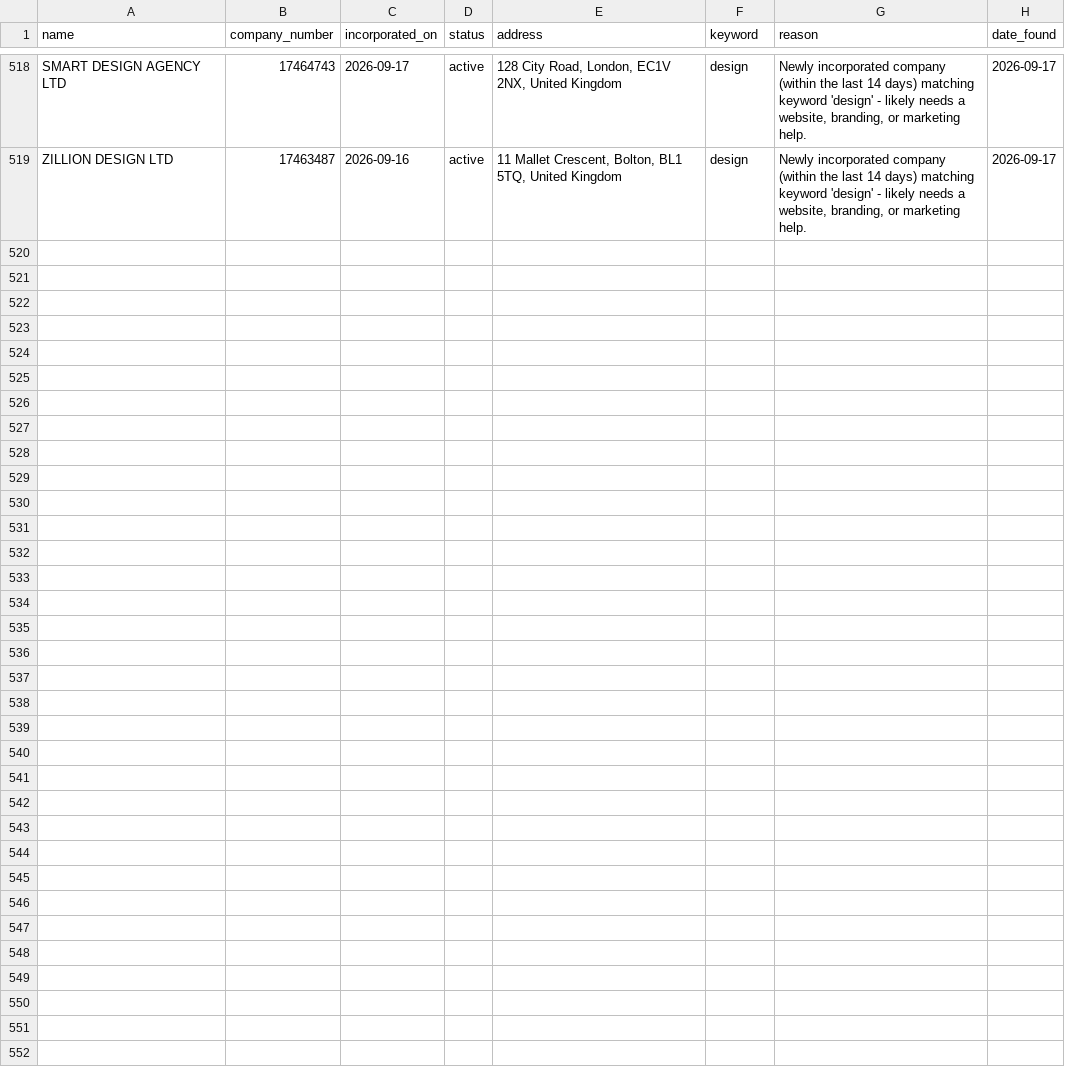
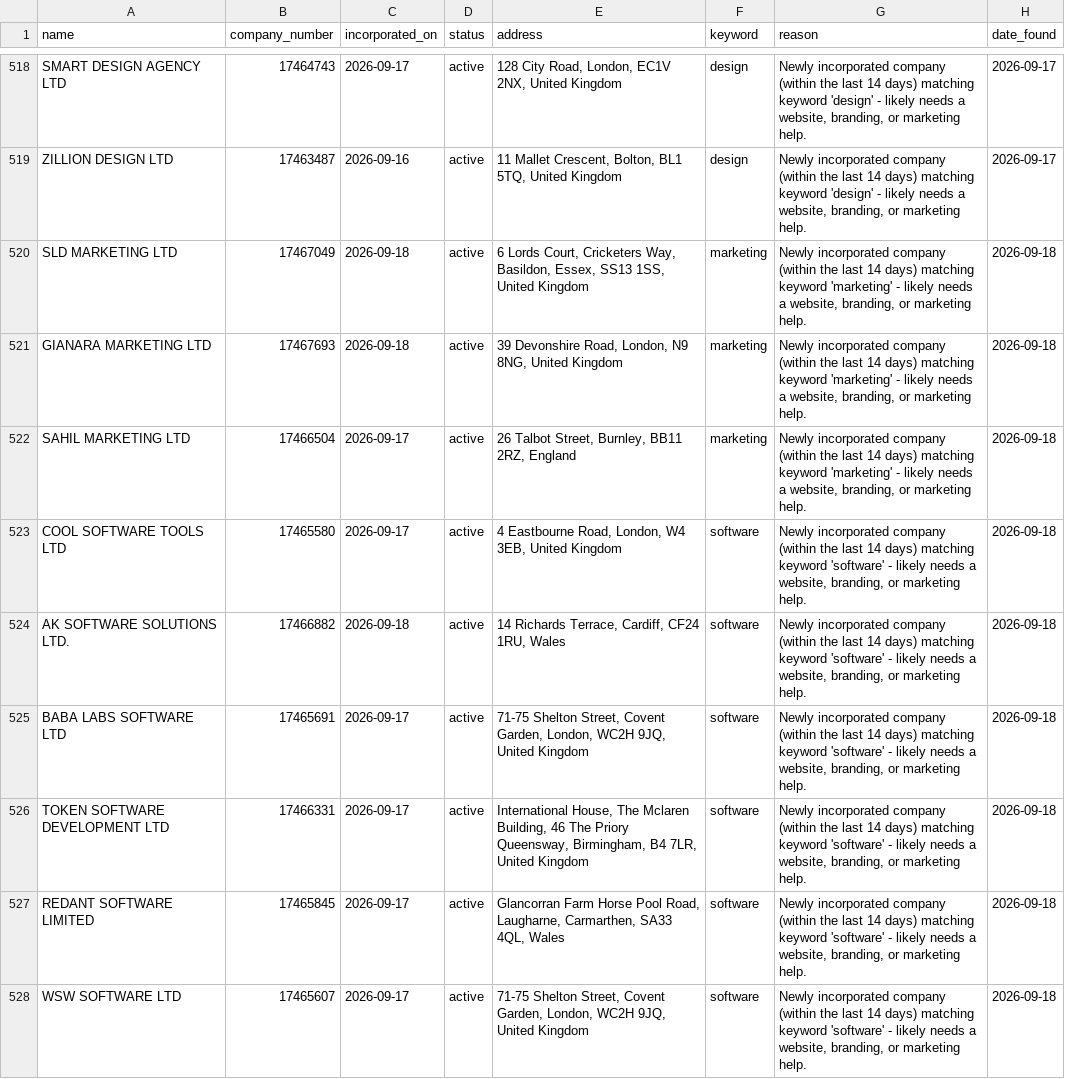
Before and after one commit to ashar-farooqui1/leads, a CSV file: data/leads_companies_house.csv, drawn as a sheet; only a part is shown, gaps mark what is left out; the diff covers the shown part only.

```diff
--- a/data/leads_companies_house.csv
+++ b/data/leads_companies_house.csv
@@ -519 +519,10 @@ SMART DESIGN AGENCY LTD,17464743,2026-09-17,active,"128 City Road, London, EC1V
 ZILLION DESIGN LTD,17463487,2026-09-16,active,"11 Mallet Crescent, Bolton, BL1 5TQ, United Kingdom",design,"Newly incorporated company (within the last 14 days) matching keyword 'design' - likely needs a website, branding, or marketing help.",2026-09-17
+SLD MARKETING LTD,17467049,2026-09-18,active,"6 Lords Court, Cricketers Way, Basildon, Essex, SS13 1SS, United Kingdom",marketing,"Newly incorporated company (within the last 14 days) matching keyword 'marketing' - likely needs a website, branding, or marketing help.",2026-09-18
+GIANARA MARKETING LTD,17467693,2026-09-18,active,"39 Devonshire Road, London, N9 8NG, United Kingdom",marketing,"Newly incorporated company (within the last 14 days) matching keyword 'marketing' - likely needs a website, branding, or marketing help.",2026-09-18
+SAHIL MARKETING LTD,17466504,2026-09-17,active,"26 Talbot Street, Burnley, BB11 2RZ, England",marketing,"Newly incorporated company (within the last 14 days) matching keyword 'marketing' - likely needs a website, branding, or marketing help.",2026-09-18
+COOL SOFTWARE TOOLS LTD,17465580,2026-09-17,active,"4 Eastbourne Road, London, W4 3EB, United Kingdom",software,"Newly incorporated company (within the last 14 days) matching keyword 'software' - likely needs a website, branding, or marketing help.",2026-09-18
+AK SOFTWARE SOLUTIONS LTD.,17466882,2026-09-18,active,"14 Richards Terrace, Cardiff, CF24 1RU, Wales",software,"Newly incorporated company (within the last 14 days) matching keyword 'software' - likely needs a website, branding, or marketing help.",2026-09-18
+BABA LABS SOFTWARE LTD,17465691,2026-09-17,active,"71-75 Shelton Street, Covent Garden, London, WC2H 9JQ, United Kingdom",software,"Newly incorporated company (within the last 14 days) matching keyword 'software' - likely needs a website, branding, or marketing help.",2026-09-18
+TOKEN SOFTWARE DEVELOPMENT LTD,17466331,2026-09-17,active,"International House, The Mclaren Building, 46 The Priory Queensway, Birmingham, B4 7LR, United Kingdom",software,"Newly incorporated company (within the last 14 days) matching keyword 'software' - likely needs a website, branding, or marketing help.",2026-09-18
+REDANT SOFTWARE LIMITED,17465845,2026-09-17,active,"Glancorran Farm Horse Pool Road, Laugharne, Carmarthen, SA33 4QL, Wales",software,"Newly incorporated company (within the last 14 days) matching keyword 'software' - likely needs a website, branding, or marketing help.",2026-09-18
+WSW SOFTWARE LTD,17465607,2026-09-17,active,"71-75 Shelton Street, Covent Garden, London, WC2H 9JQ, United Kingdom",software,"Newly incorporated company (within the last 14 days) matching keyword 'software' - likely needs a website, branding, or marketing help.",2026-09-18
```
Also changed, not shown: 8 added rows elsewhere in this file, data/leads.csv, data/leads_overpass.csv.
